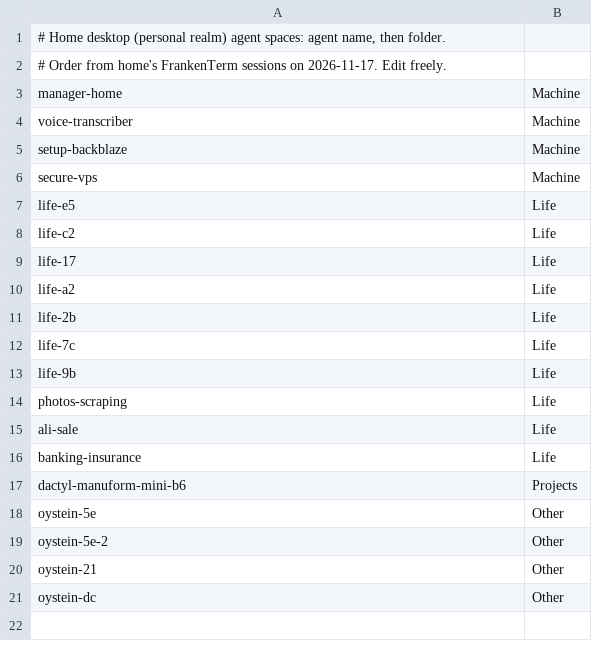
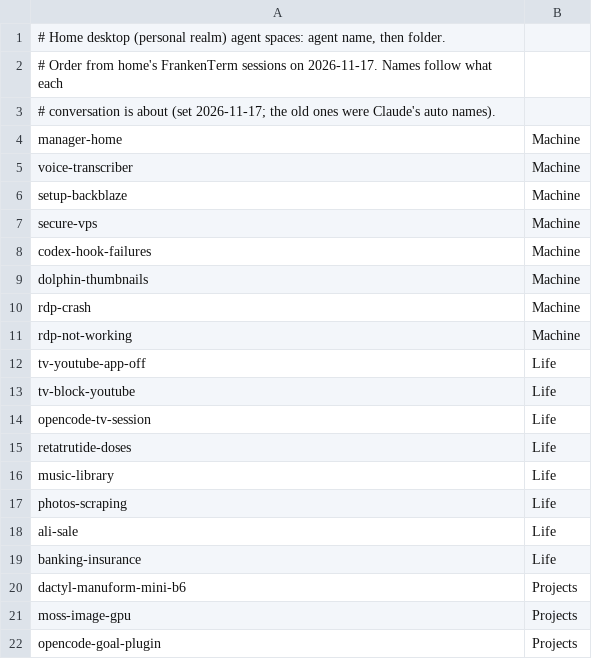
Before and after one commit to oysteinkrog/dotfiles, a TSV file: .config/styring/arrange.oystein-home-primary.tsv, drawn as a sheet.

```diff
--- a/.config/styring/arrange.oystein-home-primary.tsv
+++ b/.config/styring/arrange.oystein-home-primary.tsv
@@ -1,3 +1,4 @@
 # Home desktop (personal realm) agent spaces: agent name, then folder.
-# Order from home's FrankenTerm sessions on 2026-11-17. Edit freely.
+# Order from home's FrankenTerm sessions on 2026-11-17. Names follow what each
+# conversation is about (set 2026-11-17; the old ones were Claude's auto names).
 manager-home	Machine
@@ -6,9 +7,11 @@ setup-backblaze	Machine
 secure-vps	Machine
-life-e5	Life
-life-c2	Life
-life-17	Life
-life-a2	Life
-life-2b	Life
-life-7c	Life
-life-9b	Life
+codex-hook-failures	Machine
+dolphin-thumbnails	Machine
+rdp-crash	Machine
+rdp-not-working	Machine
+tv-youtube-app-off	Life
+tv-block-youtube	Life
+opencode-tv-session	Life
+retatrutide-doses	Life
+music-library	Life
 photos-scraping	Life
@@ -17,5 +20,3 @@ banking-insurance	Life
 dactyl-manuform-mini-b6	Projects
-oystein-5e	Other
-oystein-5e-2	Other
-oystein-21	Other
-oystein-dc	Other
+moss-image-gpu	Projects
+opencode-goal-plugin	Projects
```
